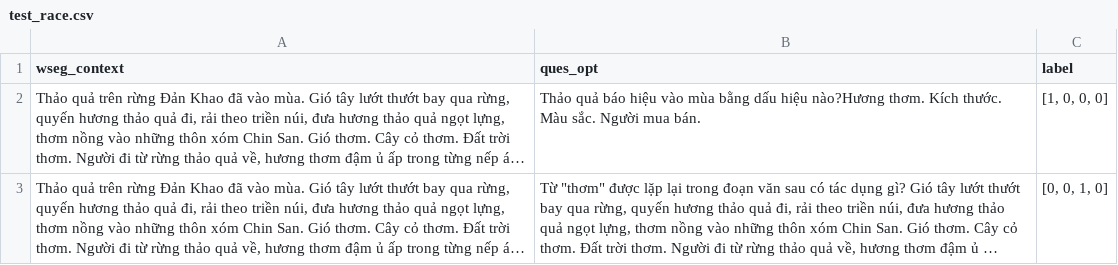
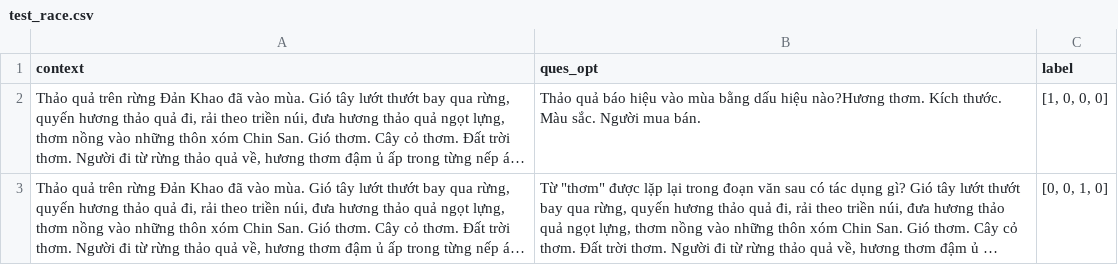
Before and after one commit to Ndphuong-17/VIMMCQA_PLMS, a CSV file: data/ver_1/test_race.csv, drawn as a sheet; only a part is shown; long unchanged cells end in …; the diff names each change by its address in the sheet, - before the commit and + after, or states it on an @@ line.

```diff
--- a/data/ver_1/test_race.csv
+++ b/data/ver_1/test_race.csv
-A1: wseg_context
+A1: context
```
Also changed, not shown: 2 other files.
